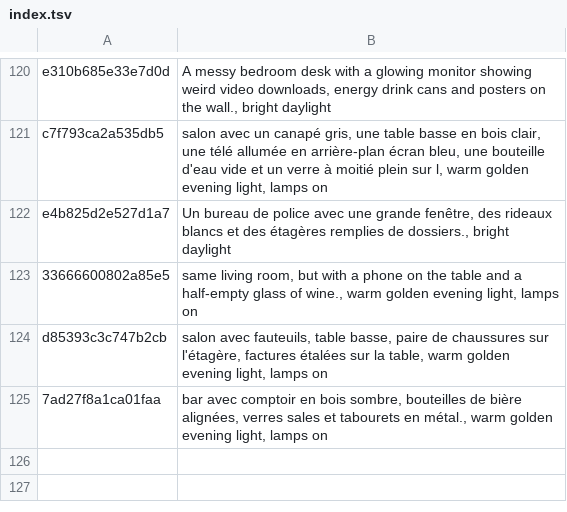
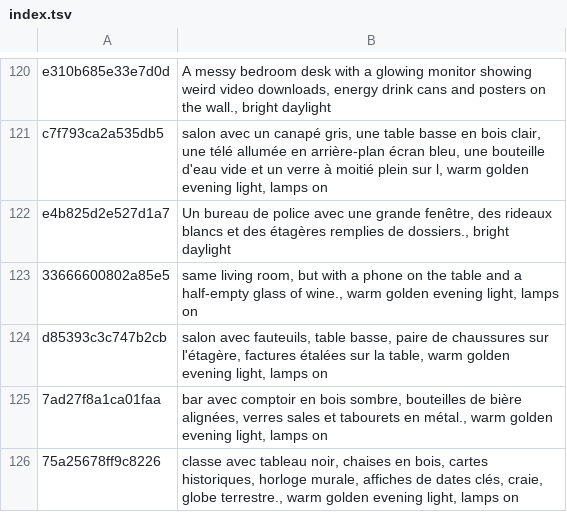
Before and after one commit to tiranno06/jt-auto, a TSV file: decors/index.tsv, drawn as a sheet; only a part is shown, gaps mark what is left out; the diff names each change by its address in the sheet, - before the commit and + after, or states it on an @@ line.

Commit message:
Émission : QUIZ HISTORIQUE

```diff
--- a/decors/index.tsv
+++ b/decors/index.tsv
+row 126: 75a25678ff9c8226 | classe avec tableau noir, chaises en bois, cartes historiques, horloge murale, affiches de dates clés, craie, globe terrestre., warm golden evening light, lamps on
```
Also changed, not shown: 11 other files.
